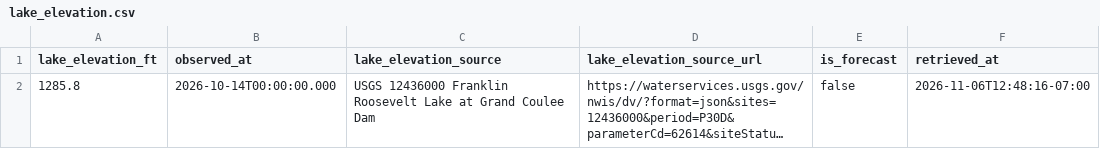
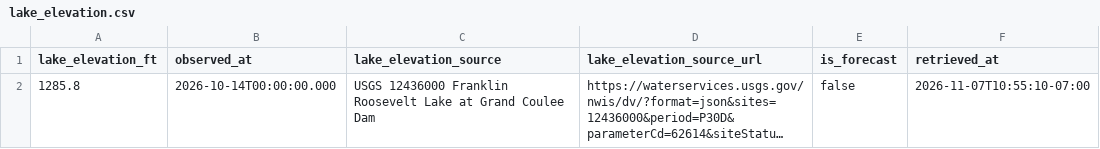
Before and after one commit to JustAppTools/regional-recreation-launchability-dashboard, a CSV file: data/raw/lake_elevation.csv, drawn as a sheet; long unchanged cells end in …; the diff names each change by its address in the sheet, - before the commit and + after, or states it on an @@ line.

```diff
--- a/data/raw/lake_elevation.csv
+++ b/data/raw/lake_elevation.csv
-F2 (retrieved_at): 2026-11-06T12:48:16-07:00
+F2 (retrieved_at): 2026-11-07T10:55:10-07:00
```
Also changed, not shown: data/processed/launch_status.csv, 5 other files.
